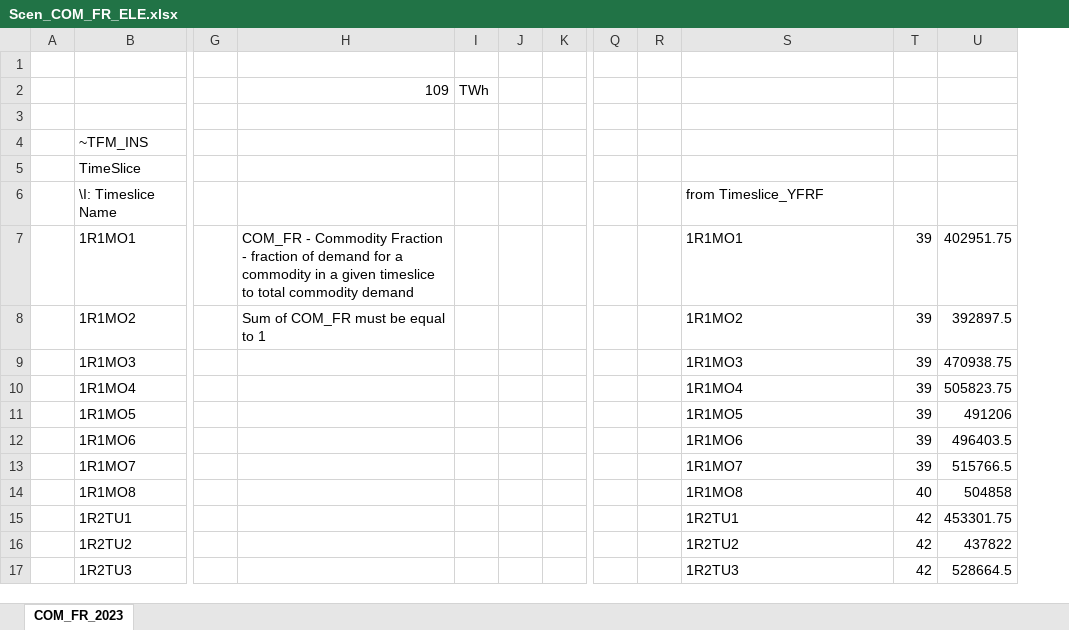
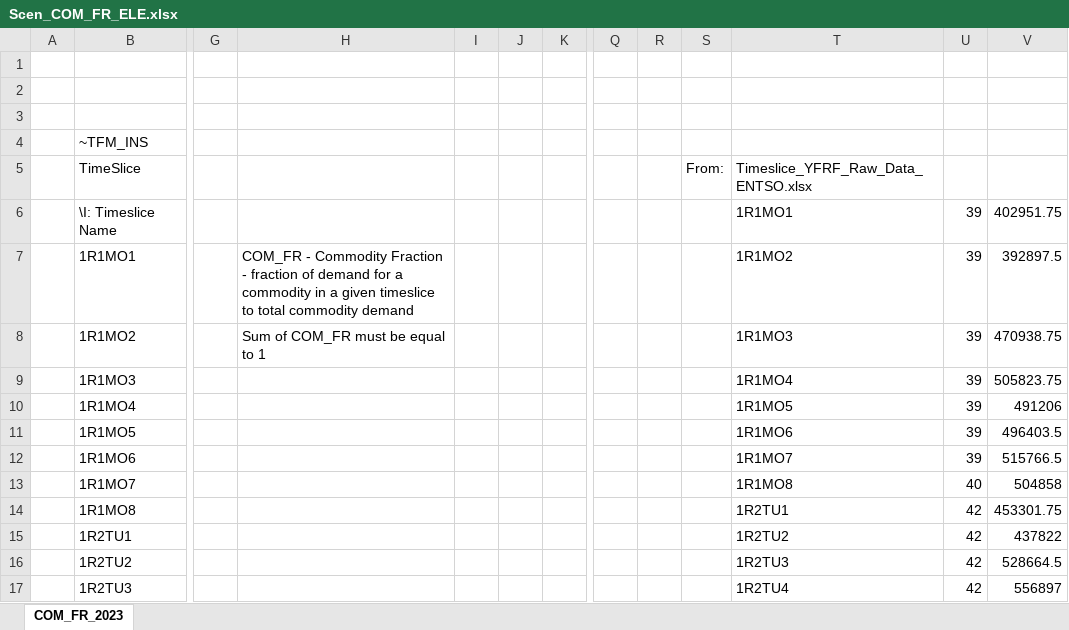
Before and after one commit to michelangeloinzerilli/TIMES_git, an Excel workbook: SuppXLS/Scen_COM_FR_ELE.xlsx, sheet COM_FR_2023, drawn as a sheet; only a part is shown, gaps mark what is left out; values as stored, in another font and other column widths than the file's, no cell formats; charts and pictures not drawn; removed rows and columns are numbered as before the commit, all else as after; rows hold the shown columns only; the diff covers the shown part only; the diff names each change by its address in the sheet, - before the commit and + after, or states it on an @@ line.

```diff
--- a/SuppXLS/Scen_COM_FR_ELE.xlsx (sheet COM_FR_2023)
+++ b/SuppXLS/Scen_COM_FR_ELE.xlsx (sheet COM_FR_2023)
-column I, row 2: TWh
+column I, empty
+column S (From:), empty
-row 2:  |  |  | 109 | TWh
+row 2: (empty)
-T5: (empty)
+T5: Timeslice_YFRF_Raw_Data_ENTSO.xlsx
-T6: from Timeslice_YFRF
+T6: 1R1MO1
-U6: (empty)
+U6: 39
-V6: (empty)
+V6: 402951.75
-T7: 1R1MO1
+T7: 1R1MO2
-V7: 402951.75
+V7: 392897.5
-T8: 1R1MO2
+T8: 1R1MO3
-V8: 392897.5
+V8: 470938.75
-T9: 1R1MO3
+T9: 1R1MO4
-V9: 470938.75
+V9: 505823.75
-T10: 1R1MO4
+T10: 1R1MO5
-V10: 505823.75
+V10: 491206
-T11: 1R1MO5
+T11: 1R1MO6
-V11: 491206
+V11: 496403.5
-T12: 1R1MO6
+T12: 1R1MO7
-V12: 496403.5
+V12: 515766.5
-T13: 1R1MO7
+T13: 1R1MO8
-U13: 39
+U13: 40
-V13: 515766.5
+V13: 504858
-T14: 1R1MO8
+T14: 1R2TU1
-U14: 40
+U14: 42
-V14: 504858
+V14: 453301.75
-T15: 1R2TU1
+T15: 1R2TU2
-V15: 453301.75
+V15: 437822
-T16: 1R2TU2
+T16: 1R2TU3
-V16: 437822
+V16: 528664.5
-T17: 1R2TU3
+T17: 1R2TU4
-V17: 528664.5
+V17: 556897
```
Also changed, not shown: 442 edited cells elsewhere in this sheet, cell formats, formulas that keep their value, charts or pictures, SuppXLS/Scen_AF_SOLAR.xlsx, SuppXLS/Scen_AF_WIND_OFF.xlsx, 8 other files.
